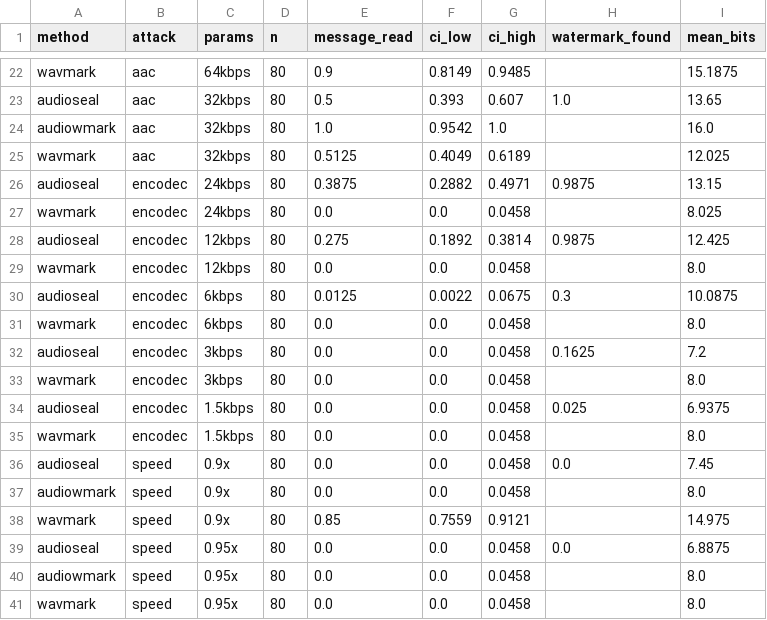
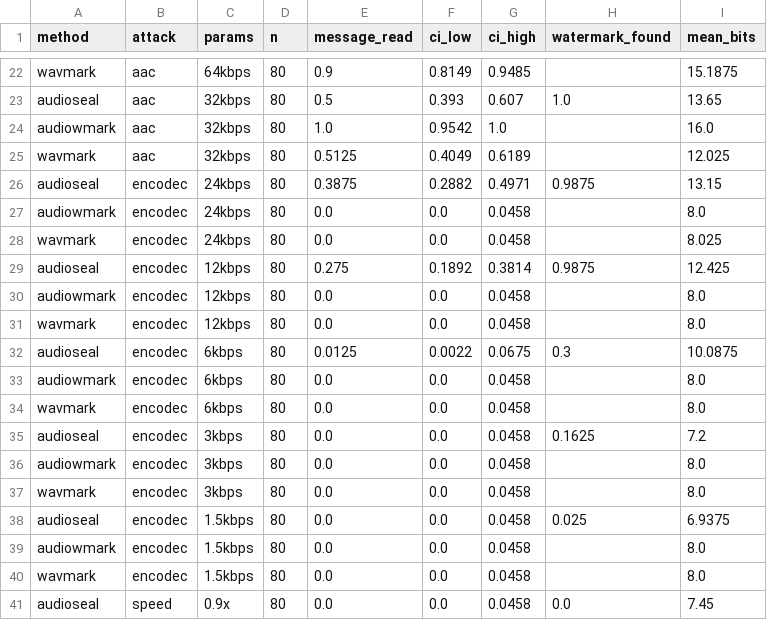
Before and after one commit to bohda6na/music-watermark-benchmark, a CSV file: results/summary/by_attack.csv, drawn as a sheet; only a part is shown, gaps mark what is left out; the shorter side is filled out with more unchanged rows.

```diff
--- a/results/summary/by_attack.csv
+++ b/results/summary/by_attack.csv
@@ -26,10 +26,15 @@ wavmark,aac,32kbps,80,0.5125,0.4049,0.6189,,12.025
 audioseal,encodec,24kbps,80,0.3875,0.2882,0.4971,0.9875,13.15
+audiowmark,encodec,24kbps,80,0.0,0.0,0.0458,,8.0
 wavmark,encodec,24kbps,80,0.0,0.0,0.0458,,8.025
 audioseal,encodec,12kbps,80,0.275,0.1892,0.3814,0.9875,12.425
+audiowmark,encodec,12kbps,80,0.0,0.0,0.0458,,8.0
 wavmark,encodec,12kbps,80,0.0,0.0,0.0458,,8.0
 audioseal,encodec,6kbps,80,0.0125,0.0022,0.0675,0.3,10.0875
+audiowmark,encodec,6kbps,80,0.0,0.0,0.0458,,8.0
 wavmark,encodec,6kbps,80,0.0,0.0,0.0458,,8.0
 audioseal,encodec,3kbps,80,0.0,0.0,0.0458,0.1625,7.2
+audiowmark,encodec,3kbps,80,0.0,0.0,0.0458,,8.0
 wavmark,encodec,3kbps,80,0.0,0.0,0.0458,,8.0
 audioseal,encodec,1.5kbps,80,0.0,0.0,0.0458,0.025,6.9375
+audiowmark,encodec,1.5kbps,80,0.0,0.0,0.0458,,8.0
 wavmark,encodec,1.5kbps,80,0.0,0.0,0.0458,,8.0
```
Also changed, not shown: plots/midterm/shared_comparison_percent.csv, results/summary/by_genre.csv, 18 other files.
